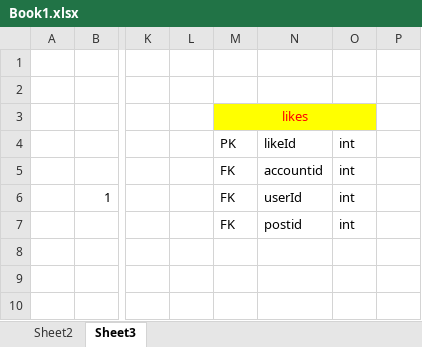
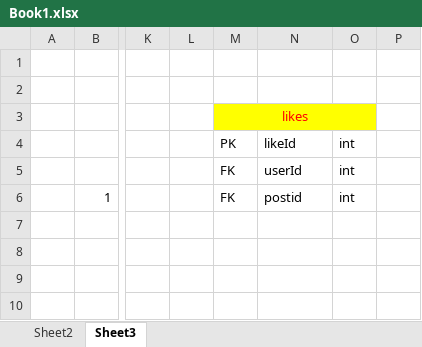
Before and after one commit to PNC-WEP-ONE-WEEK-PROJECT/PHP-DB-G3, an Excel workbook: DATABASE DIAGRAM/Book1.xlsx, sheet Sheet3, drawn as a sheet; only a part is shown, gaps mark what is left out; values as stored, in another font and other column widths than the file's, no borders; charts and pictures not drawn; the diff names each change by its address in the sheet, - before the commit and + after, or states it on an @@ line.

```diff
--- a/DATABASE DIAGRAM/Book1.xlsx (sheet Sheet3)
+++ b/DATABASE DIAGRAM/Book1.xlsx (sheet Sheet3)
-N5: accountid
+N5: userId
-N6: userId
+N6: postid
-M7: FK
+M7: (empty)
-N7: postid
+N7: (empty)
-O7: int
+O7: (empty)
```
Also changed, not shown: sheet Sheet2, 37 other files.
